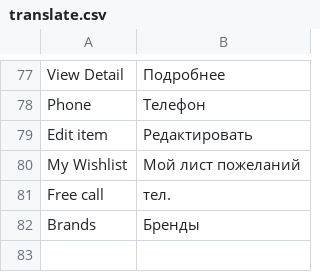
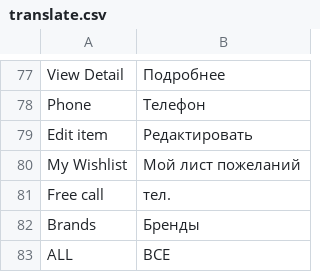
Before and after one commit to levivya/snqshop, a CSV file: app/design/frontend/shopper/snq/locale/ru_RU/translate.csv, drawn as a sheet; only a part is shown, gaps mark what is left out; the diff names each change by its address in the sheet, - before the commit and + after, or states it on an @@ line.

```diff
--- a/app/design/frontend/shopper/snq/locale/ru_RU/translate.csv
+++ b/app/design/frontend/shopper/snq/locale/ru_RU/translate.csv
+row 83: ALL | ВСЕ
```
Also changed, not shown: 28 other files.
